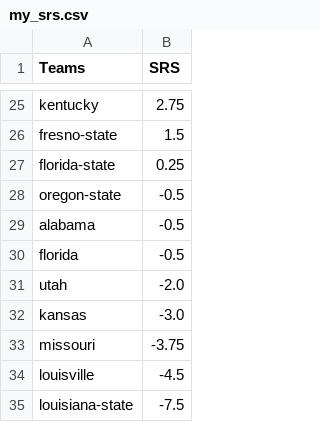
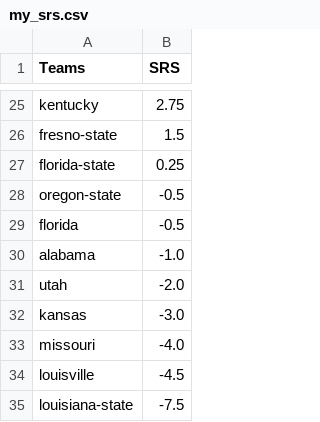
Before and after one commit to bszek213/deepCFB, a CSV file: my_srs.csv, drawn as a sheet; only a part is shown, gaps mark what is left out.

```diff
--- a/my_srs.csv
+++ b/my_srs.csv
@@ -28,7 +28,7 @@ florida-state,0.25
 oregon-state,-0.5
-alabama,-0.5
 florida,-0.5
+alabama,-1.0
 utah,-2.0
 kansas,-3.0
-missouri,-3.75
+missouri,-4.0
 louisville,-4.5
```
Also changed, not shown: 2 other files.
